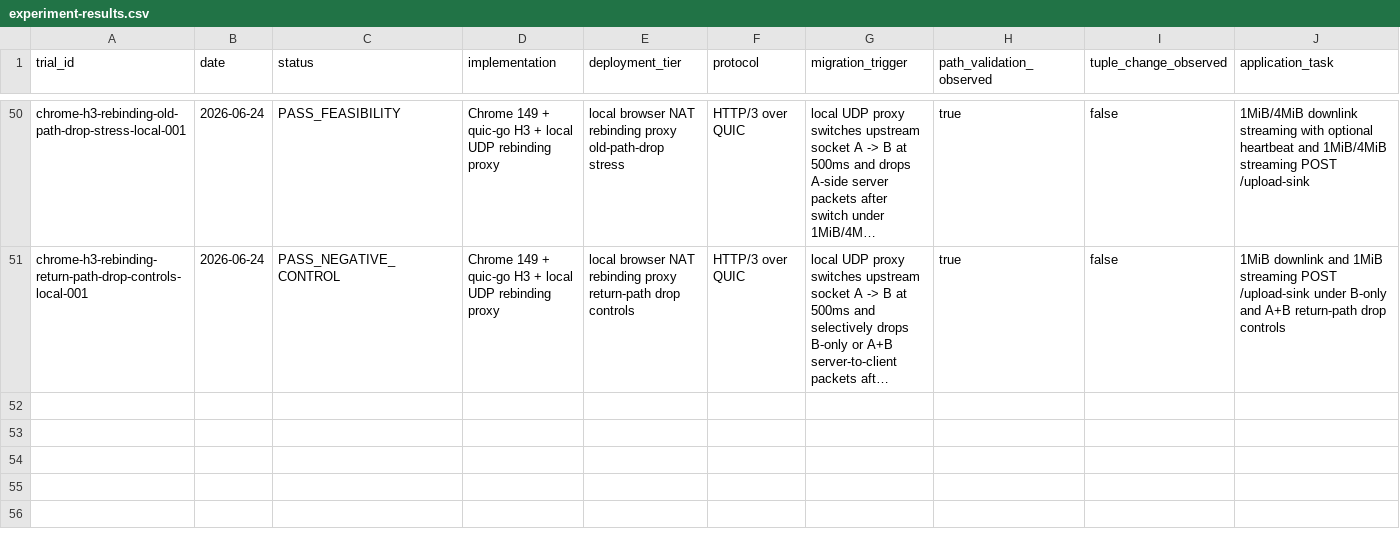
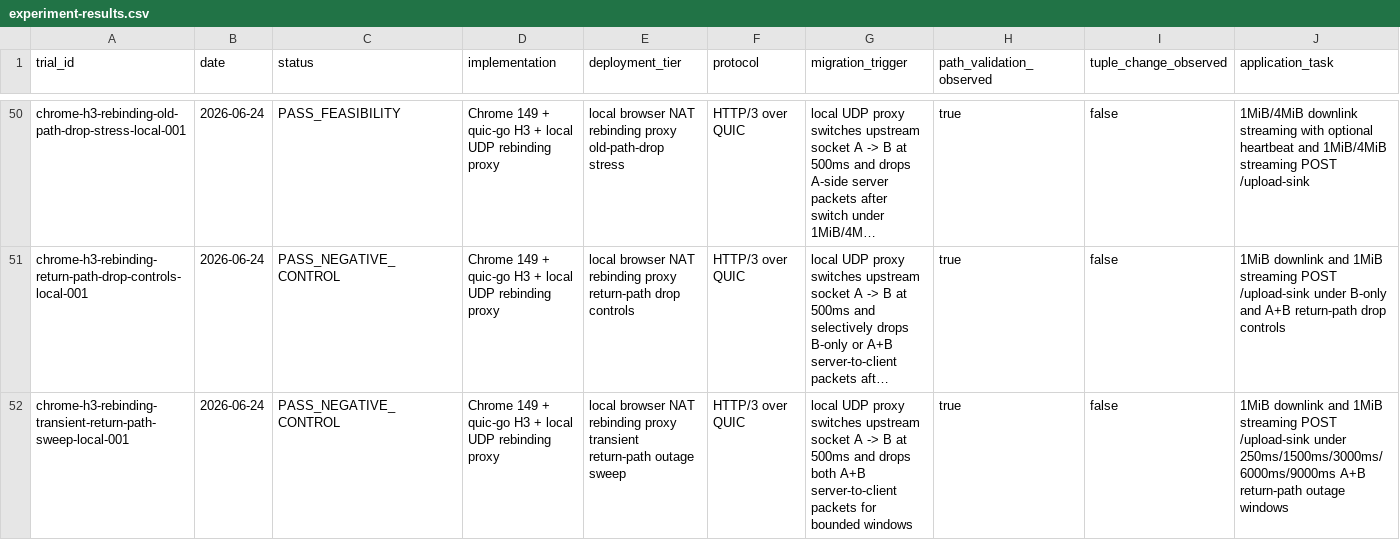
Before and after one commit to manNomi/quic-connect-migration, a CSV file: data/experiment-results.csv, drawn as a sheet; only a part is shown, gaps mark what is left out; long unchanged cells end in …; rows hold the shown columns only; the diff names each change by its address in the sheet, - before the commit and + after, or states it on an @@ line.

Commit message:
repro: Chrome transient return-path outage sweep 추가

```diff
--- a/data/experiment-results.csv
+++ b/data/experiment-results.csv
+row 52: chrome-h3-rebinding-transient-return-path-sweep-local-001 | 2026-06-24 | PASS_NEGATIVE_CONTROL | Chrome 149 + quic-go H3 + local UDP rebinding proxy | local browser NAT rebinding proxy transient return-path outage sweep | HTTP/3 over QUIC | local UDP proxy switches upstream socket A -> B at 500ms and drops both A+B server-to-client packets for bounded windows | true | false | 1MiB downlink and 1MiB streaming POST /upload-sink under 250ms/1500ms/3000ms/6000ms/9000ms A+B return-path outage windows
```
Also changed, not shown: data/cm-operational-friction-matrix-20260624.csv, harness/manifests/experiment-matrix.csv, 33 other files.
